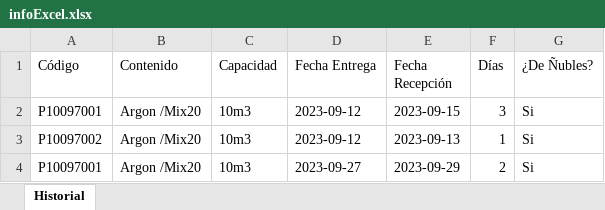
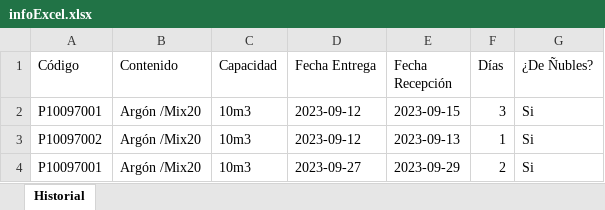
Before and after one commit to nublescilindros/cilindros, an Excel workbook: api/output/infoExcel.xlsx, sheet Historial, drawn as a sheet; values as stored, in another font and other column widths than the file's, no borders; the diff names each change by its address in the sheet, - before the commit and + after, or states it on an @@ line.

```diff
--- a/api/output/infoExcel.xlsx (sheet Historial)
+++ b/api/output/infoExcel.xlsx (sheet Historial)
-B2:B4 (Contenido): Argon /Mix20
+B2:B4 (Contenido): Argón /Mix20
```
Also changed, not shown: 2 other files.
